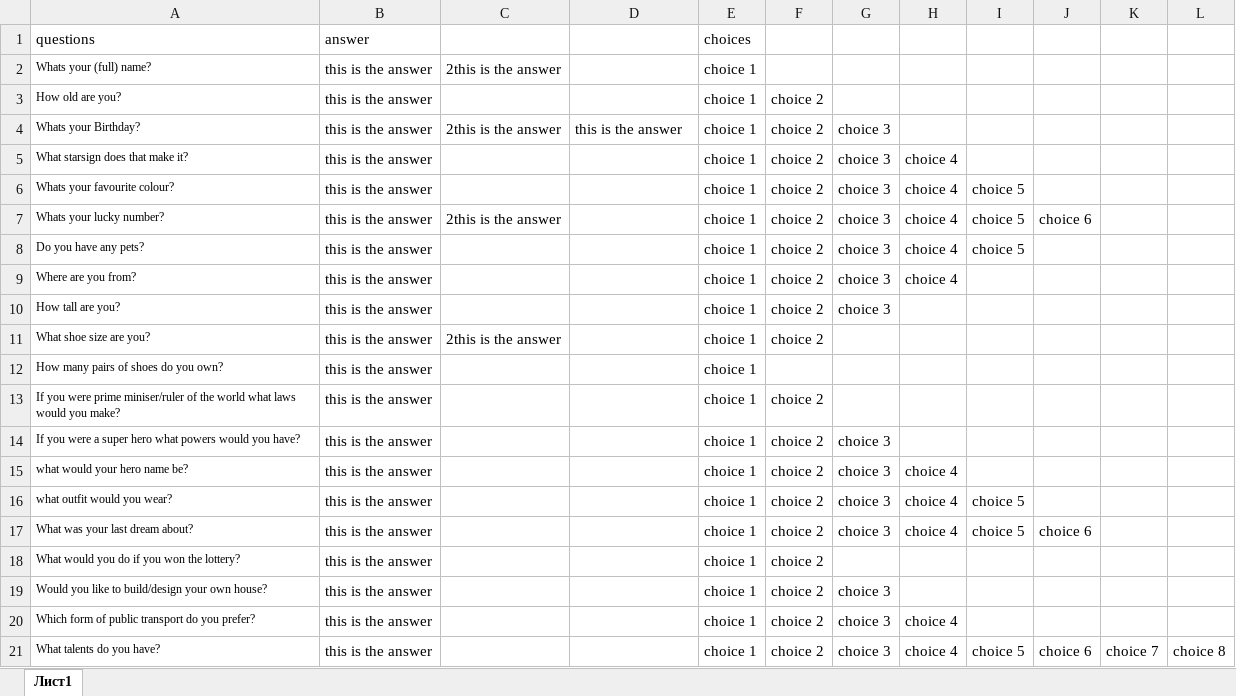
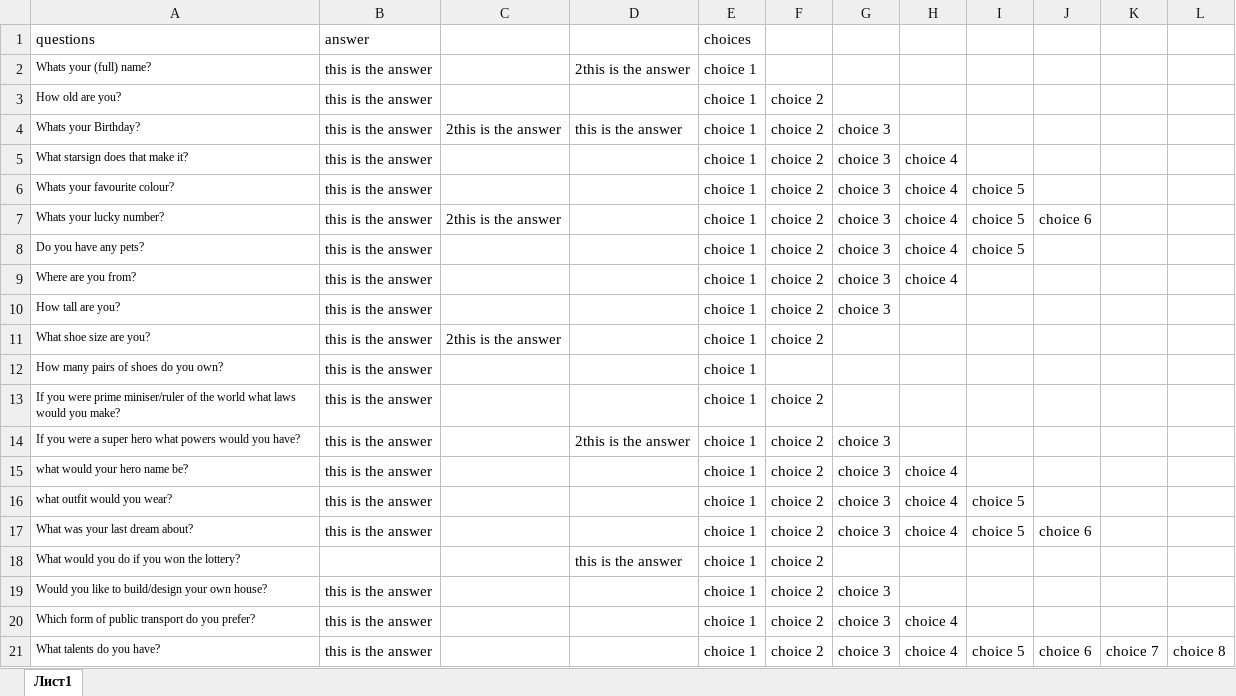
Before and after one commit to aeganaden/E-Rev-Learning-And-Information-Management-System, an Excel workbook: excel/question.xlsx, sheet Лист1, drawn as a sheet; values as stored, in another font and other column widths than the file's, no borders; the diff names each change by its address in the sheet, - before the commit and + after, or states it on an @@ line.

```diff
--- a/excel/question.xlsx (sheet Лист1)
+++ b/excel/question.xlsx (sheet Лист1)
-C2: 2this is the answer
+C2: (empty)
-D2: (empty)
+D2: 2this is the answer
-D14: (empty)
+D14: 2this is the answer
-B18: this is the answer
+B18: (empty)
-D18: (empty)
+D18: this is the answer
```
Also changed, not shown: 7 other files.
